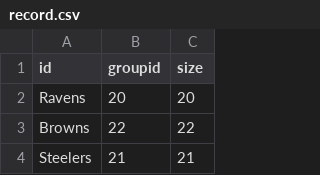
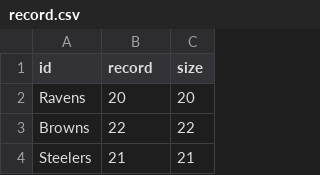
Before and after one commit to khushboomantri/dataset, a CSV file: record.csv, drawn as a sheet; only a part is shown.

Commit message:
Update record.csv

```diff
--- a/record.csv
+++ b/record.csv
@@ -1,2 +1,2 @@
-id,groupid,size
+id,record,size
 Ravens,20,20
```
